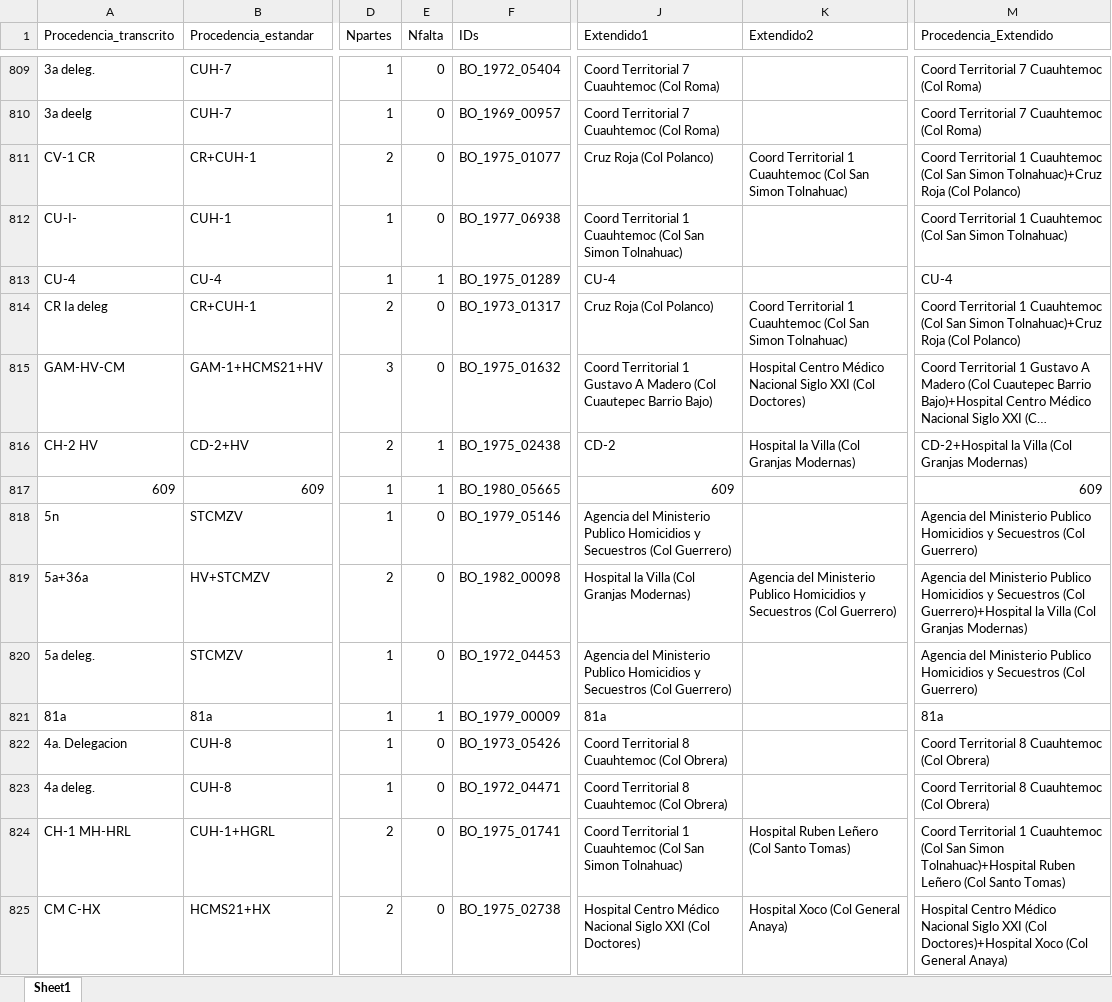
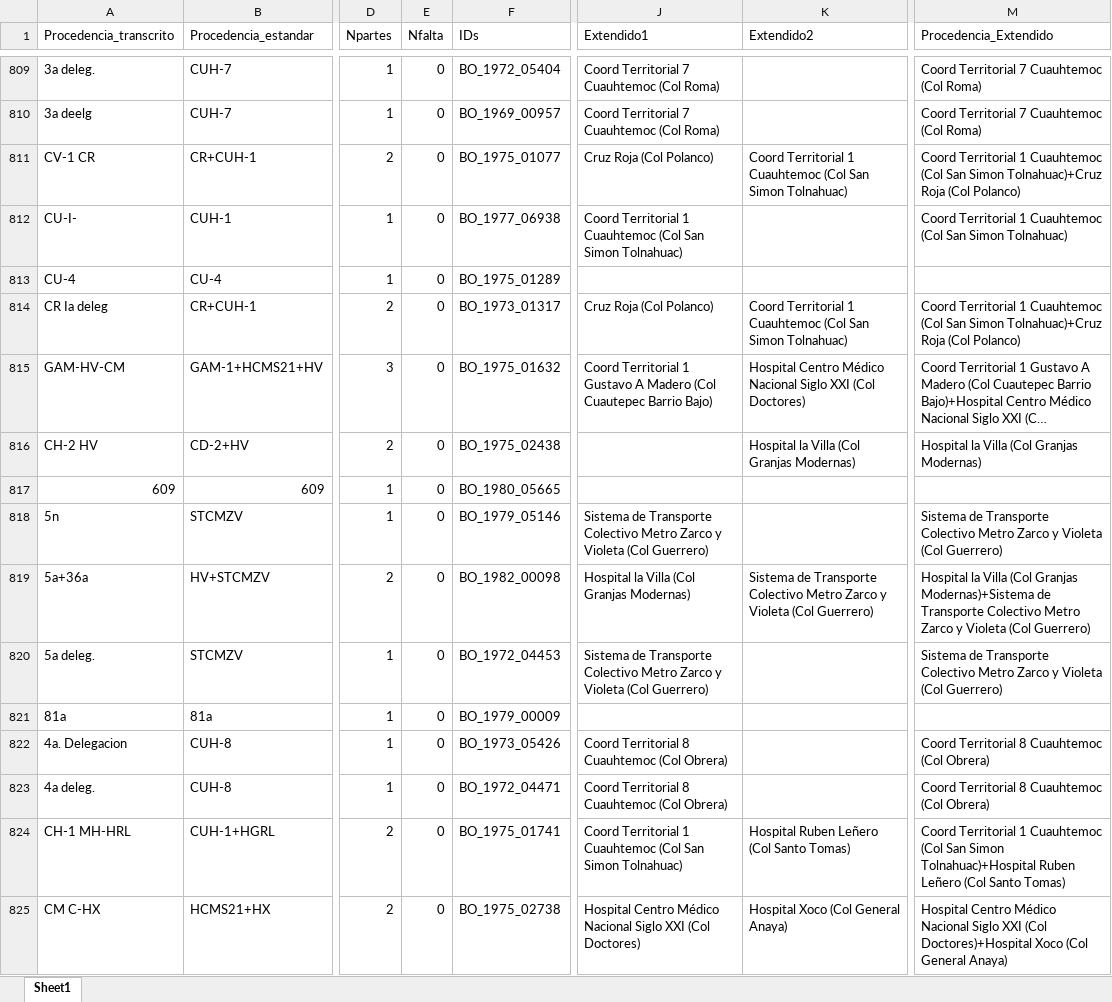
Before and after one commit to mar-esther23/SEMEFO_busqueda, an Excel workbook: catalogos/cat_proc_sustitucion.xlsx, sheet Sheet1, drawn as a sheet; only a part is shown, gaps mark what is left out; long unchanged cells end in …; values as stored, in another font and other column widths than the file's, no cell formats; the diff covers the shown part only; the diff names each change by its address in the sheet, - before the commit and + after, or states it on an @@ line.

```diff
--- a/catalogos/cat_proc_sustitucion.xlsx (sheet Sheet1)
+++ b/catalogos/cat_proc_sustitucion.xlsx (sheet Sheet1)
-E813 (Nfalta): 1
+E813 (Nfalta): 0
-J813 (Extendido1): CU-4
+J813 (Extendido1): (empty)
-M813 (Procedencia_Extendido): CU-4
+M813 (Procedencia_Extendido): (empty)
-E816:E817 (Nfalta): 1
+E816:E817 (Nfalta): 0
-J816 (Extendido1): CD-2
+J816 (Extendido1): (empty)
-M816 (Procedencia_Extendido): CD-2+Hospital la Villa (Col Granjas Modernas)
+M816 (Procedencia_Extendido): Hospital la Villa (Col Granjas Modernas)
-J817 (Extendido1): 609
+J817 (Extendido1): (empty)
-M817 (Procedencia_Extendido): 609
+M817 (Procedencia_Extendido): (empty)
-J818 (Extendido1): Agencia del Ministerio Publico Homicidios y Secuestros (Col Guerrero)
+J818 (Extendido1): Sistema de Transporte Colectivo Metro Zarco y Violeta (Col Guerrero)
-M818 (Procedencia_Extendido): Agencia del Ministerio Publico Homicidios y Secuestros (Col Guerrero)
+M818 (Procedencia_Extendido): Sistema de Transporte Colectivo Metro Zarco y Violeta (Col Guerrero)
-K819 (Extendido2): Agencia del Ministerio Publico Homicidios y Secuestros (Col Guerrero)
+K819 (Extendido2): Sistema de Transporte Colectivo Metro Zarco y Violeta (Col Guerrero)
-M819 (Procedencia_Extendido): Agencia del Ministerio Publico Homicidios y Secuestros (Col Guerrero)+Hospital la Villa (Col Granjas Modernas)
+M819 (Procedencia_Extendido): Hospital la Villa (Col Granjas Modernas)+Sistema de Transporte Colectivo Metro Zarco y Violeta (Col Guerrero)
-J820 (Extendido1): Agencia del Ministerio Publico Homicidios y Secuestros (Col Guerrero)
+J820 (Extendido1): Sistema de Transporte Colectivo Metro Zarco y Violeta (Col Guerrero)
-M820 (Procedencia_Extendido): Agencia del Ministerio Publico Homicidios y Secuestros (Col Guerrero)
+M820 (Procedencia_Extendido): Sistema de Transporte Colectivo Metro Zarco y Violeta (Col Guerrero)
-E821 (Nfalta): 1
+E821 (Nfalta): 0
-J821 (Extendido1): 81a
+J821 (Extendido1): (empty)
-M821 (Procedencia_Extendido): 81a
+M821 (Procedencia_Extendido): (empty)
```
Also changed, not shown: 279 edited cells elsewhere in this sheet, cell formats, catalogos/cat_diag_sustitucion.xlsx, 25 other files.
